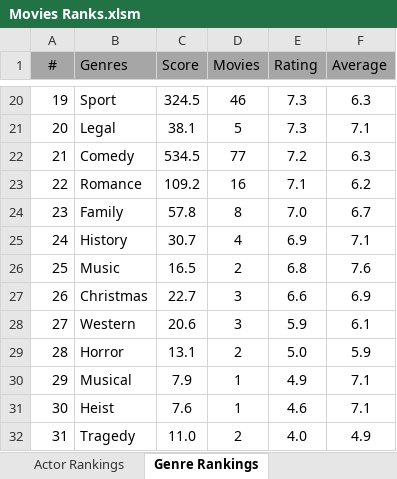
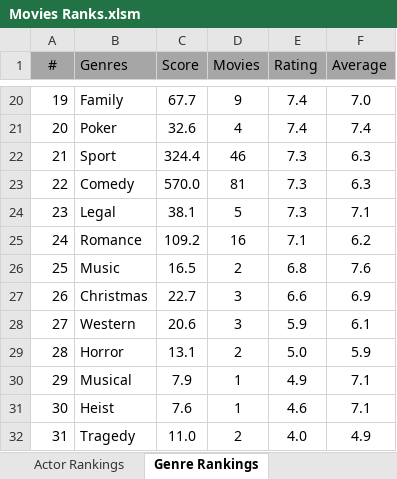
Before and after one commit to TylerGrossi/Movie-Rankings, an Excel workbook: Movies Ranks.xlsm, sheet Genre Rankings, drawn as a sheet; only a part is shown, gaps mark what is left out; values as stored, in another font and other column widths than the file's, no borders; charts and pictures not drawn; the diff covers the shown part only; the diff names each change by its address in the sheet, - before the commit and + after, or states it on an @@ line.

```diff
--- a/Movies Ranks.xlsm (sheet Genre Rankings)
+++ b/Movies Ranks.xlsm (sheet Genre Rankings)
-B20 (Genres): Sport
+B20 (Genres): Family
-C20 (Score): 324.5
+C20 (Score): 67.7
-D20 (Movies): 46
+D20 (Movies): 9
-E20:E21 (Rating): 7.3
+E20:E21 (Rating): 7.4
-F20 (Average): 6.3
+F20 (Average): 7.0
-B21 (Genres): Legal
+B21 (Genres): Poker
-C21 (Score): 38.1
+C21 (Score): 32.6
-D21 (Movies): 5
+D21 (Movies): 4
-F21 (Average): 7.1
+F21 (Average): 7.4
-B22 (Genres): Comedy
+B22 (Genres): Sport
-C22 (Score): 534.5
+C22 (Score): 324.4
-D22 (Movies): 77
+D22 (Movies): 46
-E22 (Rating): 7.2
+E22 (Rating): 7.3
-B23 (Genres): Romance
+B23 (Genres): Comedy
-C23 (Score): 109.2
+C23 (Score): 570.0
-D23 (Movies): 16
+D23 (Movies): 81
-E23 (Rating): 7.1
+E23 (Rating): 7.3
-F23 (Average): 6.2
+F23 (Average): 6.3
-B24 (Genres): Family
+B24 (Genres): Legal
-C24 (Score): 57.8
+C24 (Score): 38.1
-D24 (Movies): 8
+D24 (Movies): 5
-E24 (Rating): 7.0
+E24 (Rating): 7.3
-F24 (Average): 6.7
+F24 (Average): 7.1
-B25 (Genres): History
+B25 (Genres): Romance
-C25 (Score): 30.7
+C25 (Score): 109.2
-D25 (Movies): 4
+D25 (Movies): 16
-E25 (Rating): 6.9
+E25 (Rating): 7.1
-F25 (Average): 7.1
+F25 (Average): 6.2
```
Also changed, not shown: 61 edited cells elsewhere in this sheet, sheet Actor Rankings, sheet Movie Rankings, sheet Director Rankings, formulas that keep their value, 5 other files.
